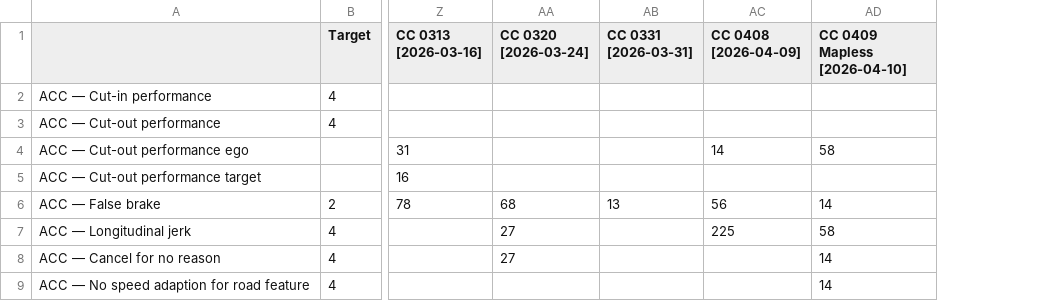
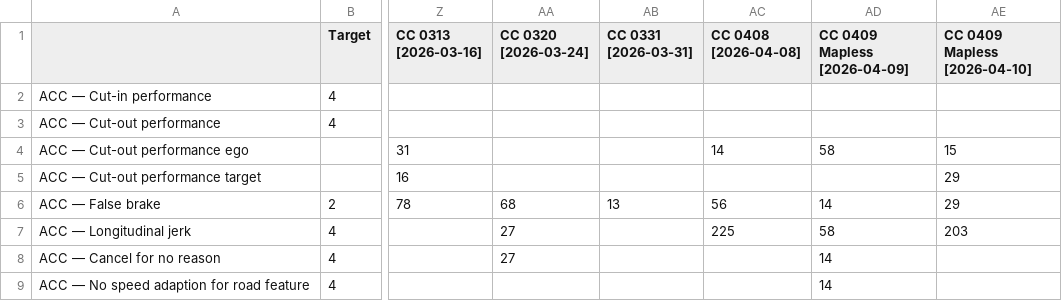
Before and after one commit to Lynoit/lynoit.github.io, a CSV file: weekly_kpi_data.csv, drawn as a sheet; only a part is shown, gaps mark what is left out; the diff names each change by its address in the sheet, - before the commit and + after, or states it on an @@ line.

Commit message:
Update weekly_kpi_data.csv

```diff
--- a/weekly_kpi_data.csv
+++ b/weekly_kpi_data.csv
+column AE (CC 0409 Mapless [2026-04-10]), rows 4-7: 15 | 29 | 29 | 203
-AC1: CC 0408 [2026-04-09]
+AC1: CC 0408 [2026-04-08]
-AD1: CC 0409 Mapless [2026-04-10]
+AD1: CC 0409 Mapless [2026-04-09]
```
